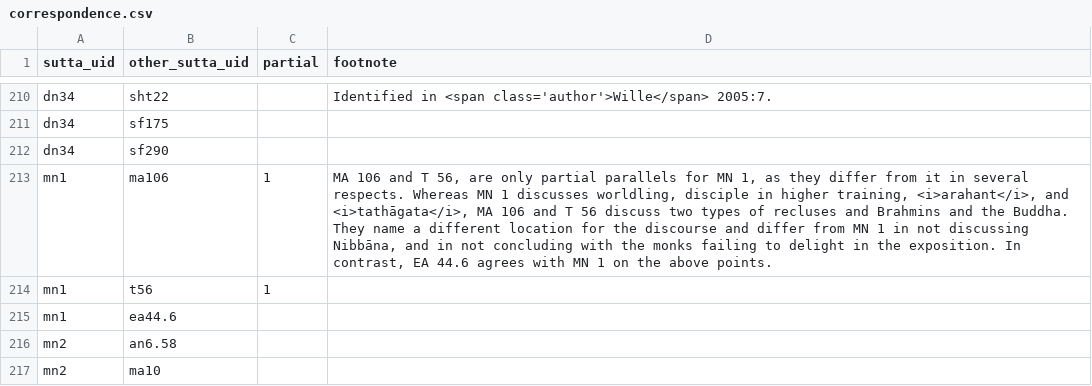
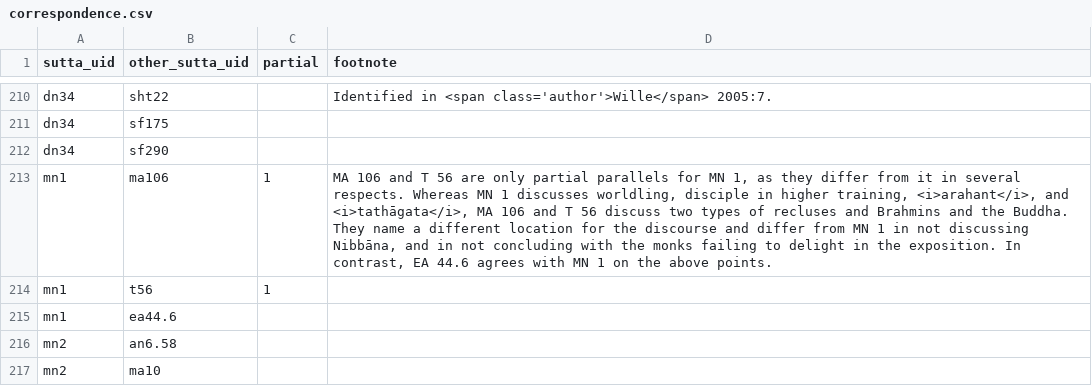
Before and after one commit to suttacentral/legacy-suttacentral-data, a CSV file: table/correspondence.csv, drawn as a sheet; only a part is shown, gaps mark what is left out.

```diff
--- a/table/correspondence.csv
+++ b/table/correspondence.csv
@@ -212,3 +212,3 @@ dn34,sf175,,
 dn34,sf290,,
-mn1,ma106,1,"MA 106 and T 56, are only partial parallels for MN 1, as they differ from it in several respects. Whereas MN 1 discusses worldling, disciple in higher training, <i>arahant</i>, and <i>tathāgata</i>, MA 106 and T 56 discuss two types of recluses and Brahmins and the Buddha. They name a different location for the discourse and differ from MN 1 in not discussing Nibbāna, and in not concluding with the monks failing to delight in the exposition. In contrast, EA 44.6 agrees with MN 1 on the above points."
+mn1,ma106,1,"MA 106 and T 56 are only partial parallels for MN 1, as they differ from it in several respects. Whereas MN 1 discusses worldling, disciple in higher training, <i>arahant</i>, and <i>tathāgata</i>, MA 106 and T 56 discuss two types of recluses and Brahmins and the Buddha. They name a different location for the discourse and differ from MN 1 in not discussing Nibbāna, and in not concluding with the monks failing to delight in the exposition. In contrast, EA 44.6 agrees with MN 1 on the above points."
 mn1,t56,1,
```
Also changed, not shown: 17 other files.
